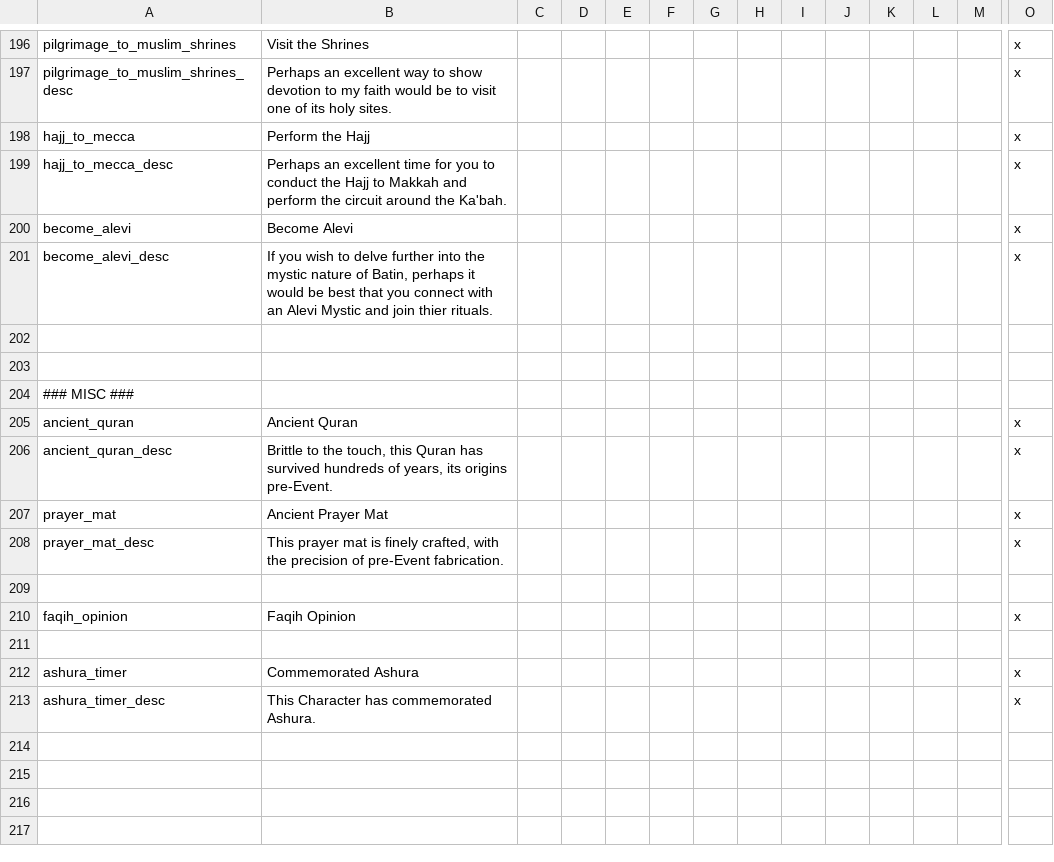
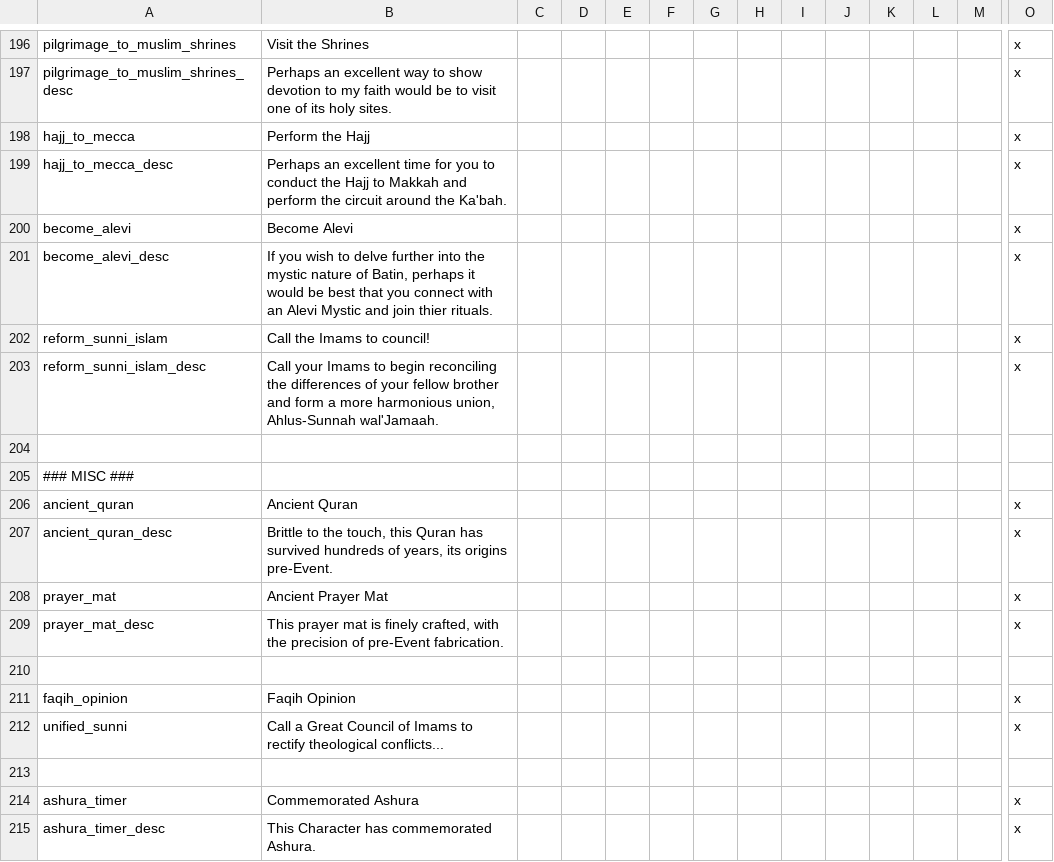
Before and after one commit to klorpa/After-The-End-Eurasia, a CSV file: ATE_Eurasia/localisation/00_ATE_Islam.csv, drawn as a sheet; only a part is shown, gaps mark what is left out; rows hold the shown columns only; the diff names each change by its address in the sheet, - before the commit and + after, or states it on an @@ line.

Commit message:
A very basic beginning part for the event..... needs more to it

```diff
--- a/ATE_Eurasia/localisation/00_ATE_Islam.csv
+++ b/ATE_Eurasia/localisation/00_ATE_Islam.csv
-row 202: (empty)
+row 202: reform_sunni_islam | Call the Imams to council! |  |  |  |  |  |  |  |  |  |  |  | x
+row 203: reform_sunni_islam_desc | Call your Imams to begin reconciling the differences of your fellow brother and form a more harmonious union, Ahlus-Sunnah wal'Jamaah. |  |  |  |  |  |  |  |  |  |  |  | x
+row 212: unified_sunni | Call a Great Council of Imams to rectify theological conflicts... |  |  |  |  |  |  |  |  |  |  |  | x
```
Also changed, not shown: ATE_Eurasia/localisation/00_religions.csv, 5 other files.
